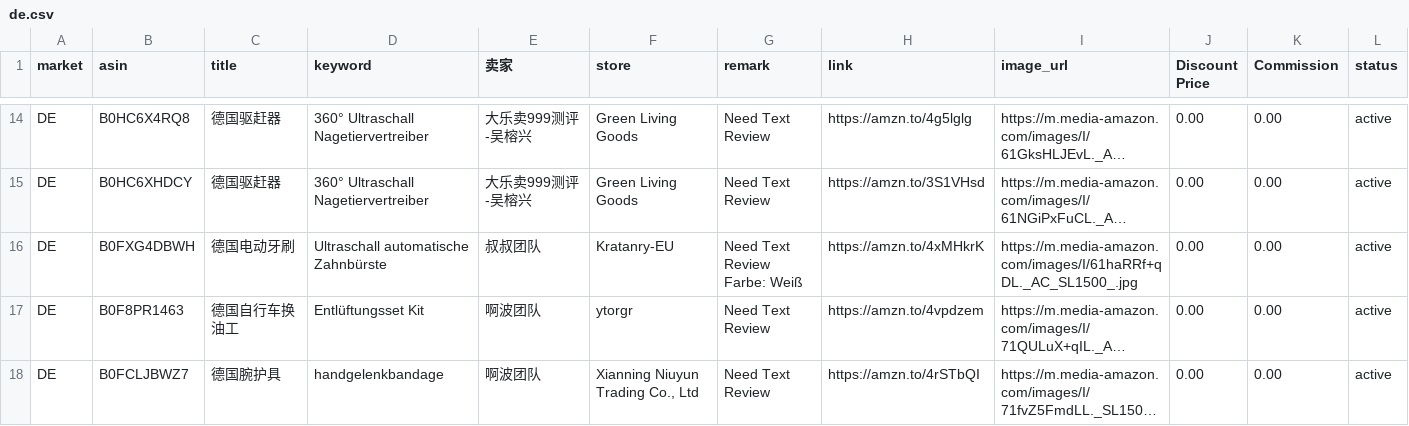
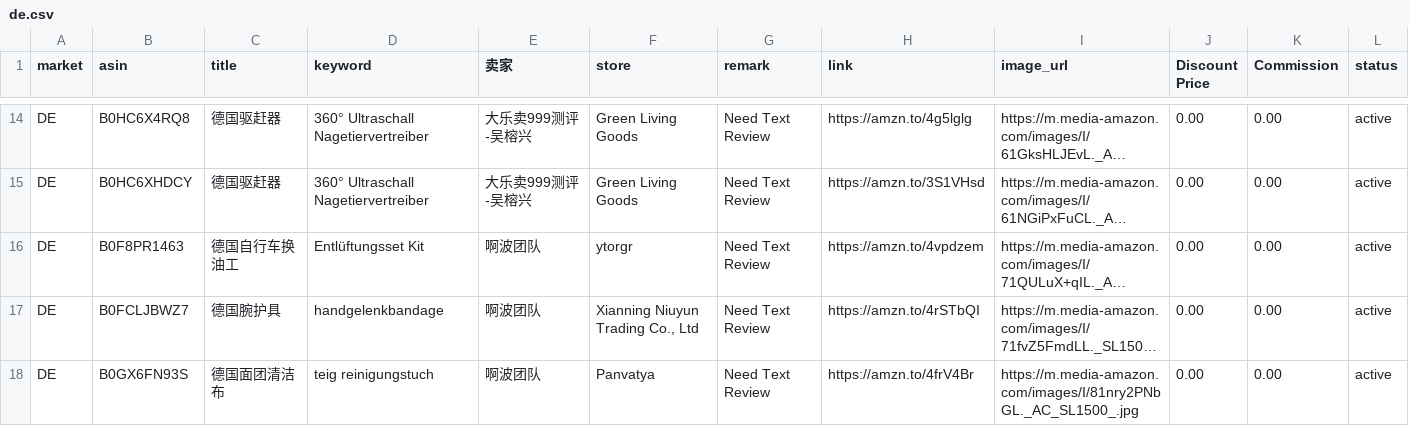
Before and after one commit to dalemy-1/us, a CSV file: de.csv, drawn as a sheet; only a part is shown, gaps mark what is left out; the shorter side is filled out with more unchanged rows; long unchanged cells end in …; ↵ is a line break in a cell; the diff names each change by its address in the sheet, - before the commit and + after, or states it on an @@ line.

```diff
--- a/de.csv
+++ b/de.csv
-row 16: DE | B0FXG4DBWH | 德国电动牙刷 | Ultraschall automatische Zahnbürste | 叔叔团队 | Kratanry-EU | Need Text Review ↵ Farbe: Weiß | https://amzn.to/4xMHkrK | https://m.media-amazon.com/images/I/61haRRf+qDL._AC_SL1500_.jpg | 0.00 | 0.00 | active
```
Also changed, not shown: it.csv, uk.csv, 1 other file.
